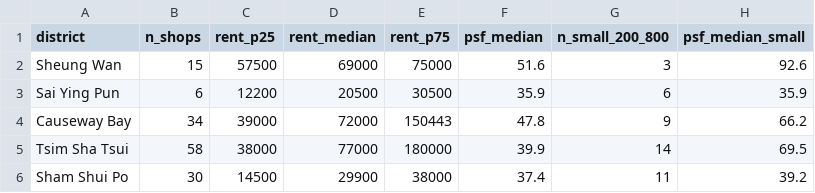
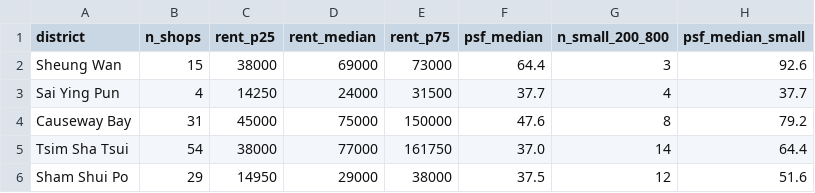
Before and after one commit to VivianFromEarth/ECON7890FinalProject, a CSV file: data/rent_by_district.csv, drawn as a sheet.

```diff
--- a/data/rent_by_district.csv
+++ b/data/rent_by_district.csv
@@ -1,6 +1,6 @@
 district,n_shops,rent_p25,rent_median,rent_p75,psf_median,n_small_200_800,psf_median_small
-Sheung Wan,15,57500,69000,75000,51.6,3,92.6
-Sai Ying Pun,6,12200,20500,30500,35.9,6,35.9
-Causeway Bay,34,39000,72000,150443,47.8,9,66.2
-Tsim Sha Tsui,58,38000,77000,180000,39.9,14,69.5
-Sham Shui Po,30,14500,29900,38000,37.4,11,39.2
+Sheung Wan,15,38000,69000,73000,64.4,3,92.6
+Sai Ying Pun,4,14250,24000,31500,37.7,4,37.7
+Causeway Bay,31,45000,75000,150000,47.6,8,79.2
+Tsim Sha Tsui,54,38000,77000,161750,37.0,14,64.4
+Sham Shui Po,29,14950,29000,38000,37.5,12,51.6
```
Also changed, not shown: data/rent_listings_clean.csv, data/rent_listings_raw.csv, 7 other files.
